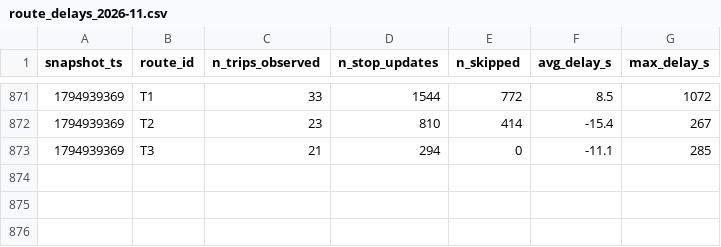
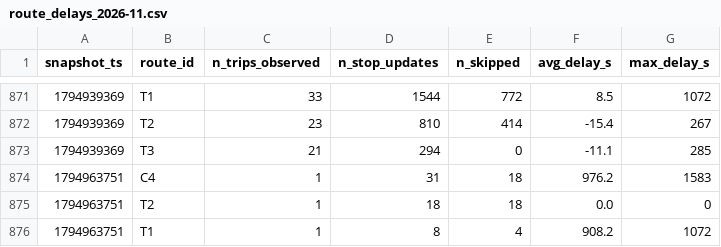
Before and after one commit to omar-el-moujahid/Smart-Mobility-Le-Mans, a CSV file: data/history/route_delays_2026-11.csv, drawn as a sheet; only a part is shown, gaps mark what is left out; the diff names each change by its address in the sheet, - before the commit and + after, or states it on an @@ line.

```diff
--- a/data/history/route_delays_2026-11.csv
+++ b/data/history/route_delays_2026-11.csv
+row 874: 1794963751 | C4 | 1 | 31 | 18 | 976.2 | 1583
+row 875: 1794963751 | T2 | 1 | 18 | 18 | 0.0 | 0
+row 876: 1794963751 | T1 | 1 | 8 | 4 | 908.2 | 1072
```
Also changed, not shown: 1 other file.
